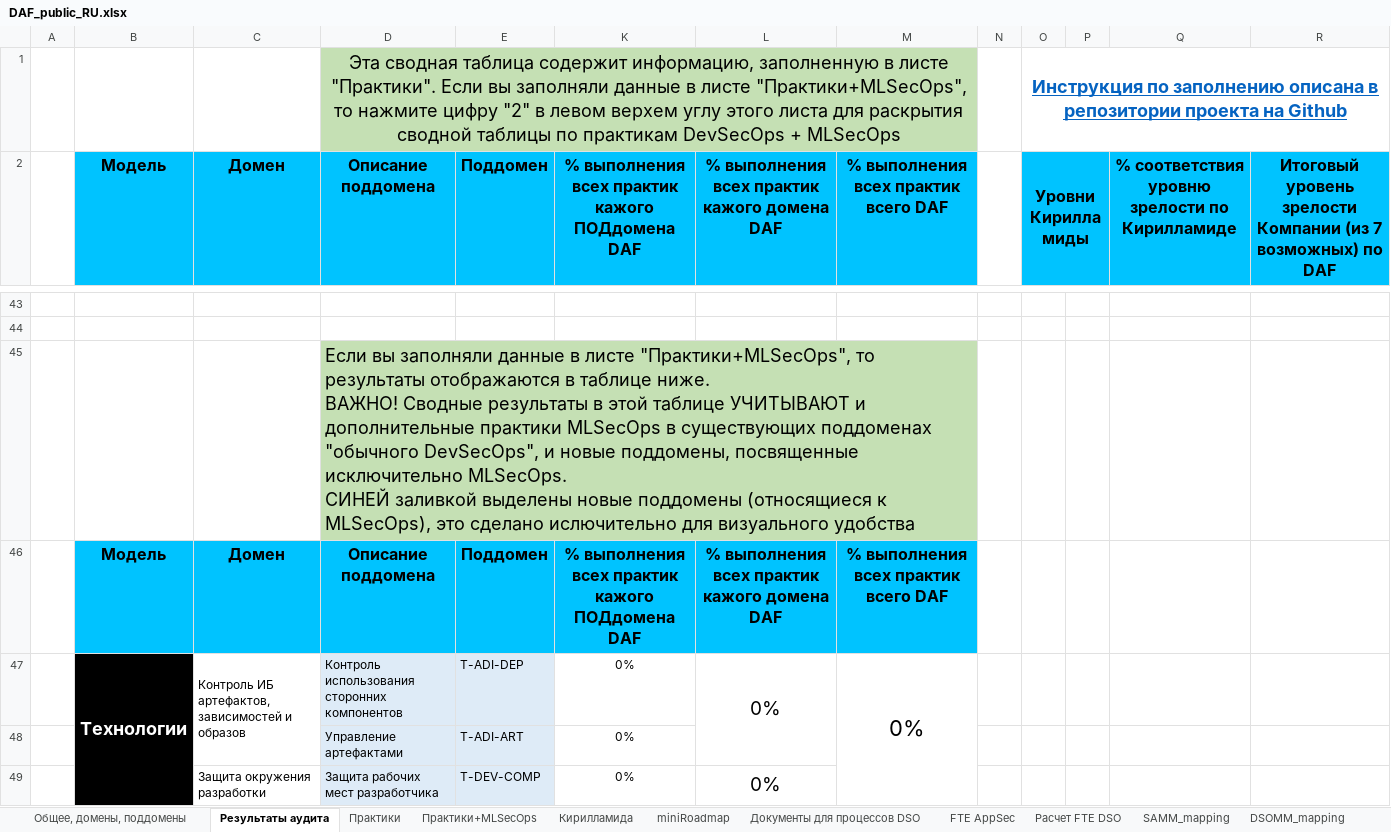
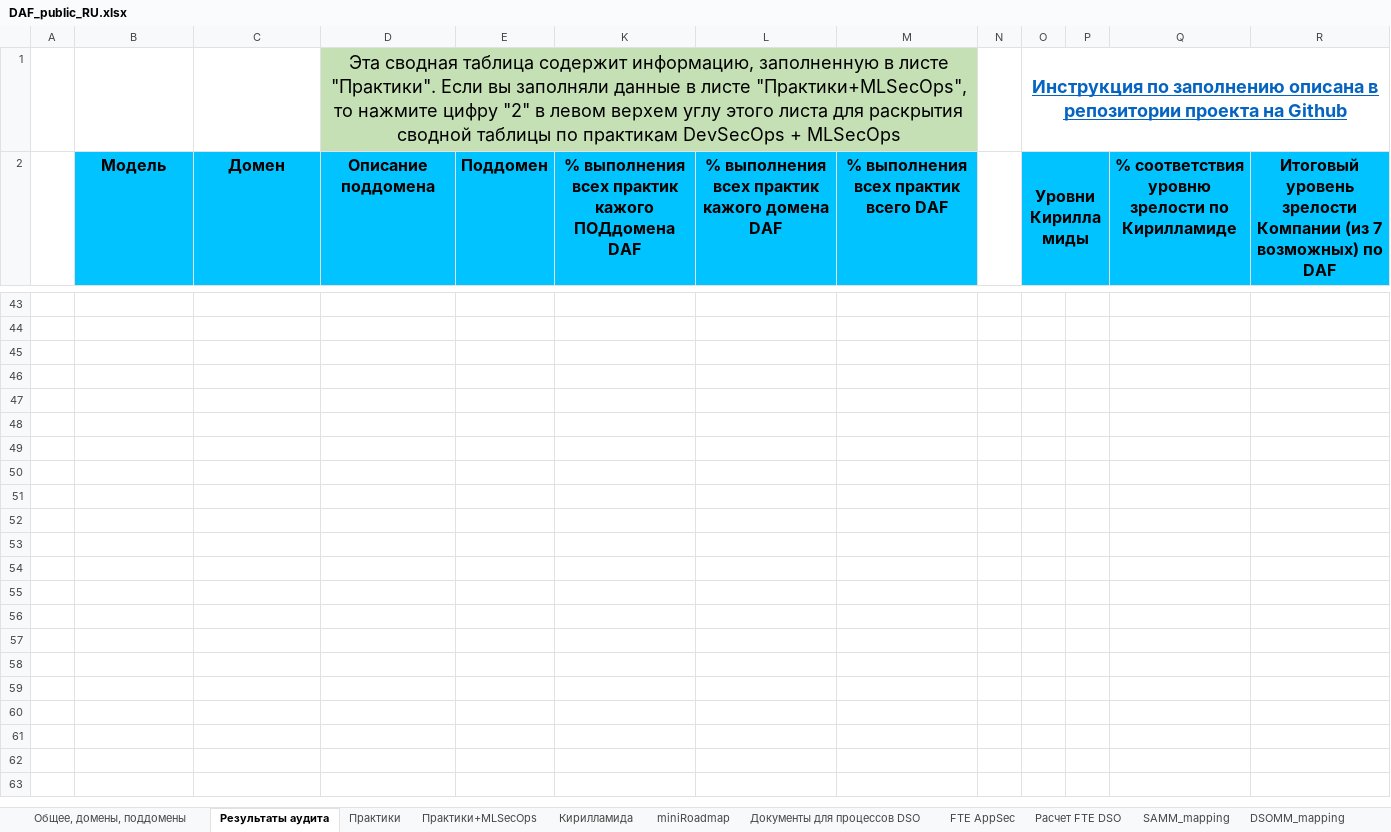
Before and after one commit to Jet-Security-Team/DevSecOps-Assessment-Framework, an Excel workbook: DAF_public_RU.xlsx, sheet Результаты аудита, drawn as a sheet; only a part is shown, gaps mark what is left out; values as stored, in another font and other column widths than the file's, no borders; charts and pictures and conditional formats not drawn; ↵ is a line break in a cell; the diff covers the shown part only; the diff names each change by its address in the sheet, - before the commit and + after, or states it on an @@ line.

```diff
--- a/DAF_public_RU.xlsx (sheet Результаты аудита)
+++ b/DAF_public_RU.xlsx (sheet Результаты аудита)
@@ row 45 hidden:  |  |  | Если вы заполняли данные в листе "Практики+MLSecOps", то результаты отображаются в таблице ниже. ↵ ВАЖНО! Сводные результаты в этой таблице УЧИТЫВАЮТ и дополнительные практики MLSecOps в существующих поддоменах "обычного DevSecOps", и новые поддомены, посвященные исключительно MLSecOps. ↵ СИНЕЙ заливкой выделены новые поддомены (относящиеся к MLSecOps), это сделано ислючительно для визуального удобства @@
@@ row 46 hidden:  | Модель | Домен | Описание поддомена | Поддомен | % выполнения всех практик кажого ПОДдомена DAF | % выполнения всех практик кажого домена DAF | % выполнения всех практик всего DAF @@
@@ row 47 hidden:  | Технологии | Контроль ИБ артефактов, зависимостей и образов | Контроль использования сторонних компонентов | T-ADI-DEP | 0% | 0% | 0% @@
@@ row 48 hidden:  |  |  | Управление артефактами | T-ADI-ART | 0% @@
@@ row 49 hidden:  |  | Защита окружения разработки | Защита рабочих мест разработчика | T-DEV-COMP | 0% | 0% @@
```
Also changed, not shown: 45 hidden or unhidden rows elsewhere in this sheet, sheet Практики, sheet Практики+MLSecOps, hidden cells, charts or pictures.
